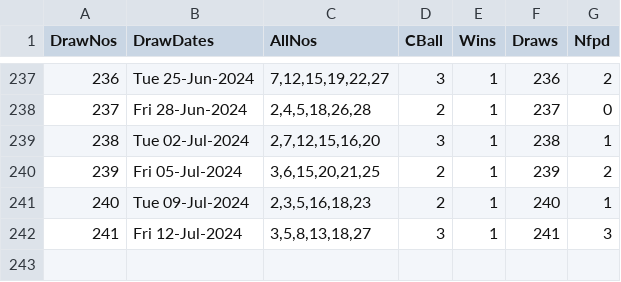
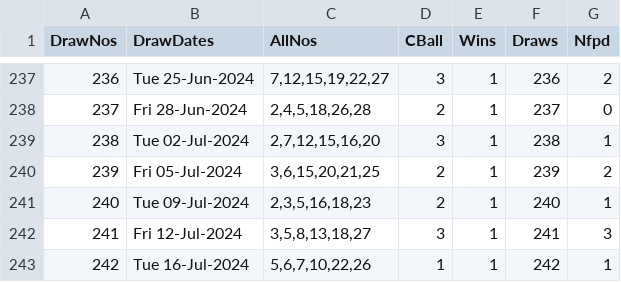
Before and after one commit to csnlcbtt/wix, a CSV file: csv/w4lmaster.csv, drawn as a sheet; only a part is shown, gaps mark what is left out; the diff names each change by its address in the sheet, - before the commit and + after, or states it on an @@ line.

```diff
--- a/csv/w4lmaster.csv
+++ b/csv/w4lmaster.csv
+row 243: 242 | Tue 16-Jul-2024 | 5,6,7,10,22,26 | 1 | 1 | 242 | 1
```
Also changed, not shown: csv/wlcpairs.csv, csv/wlctrips.csv, 6 other files.
